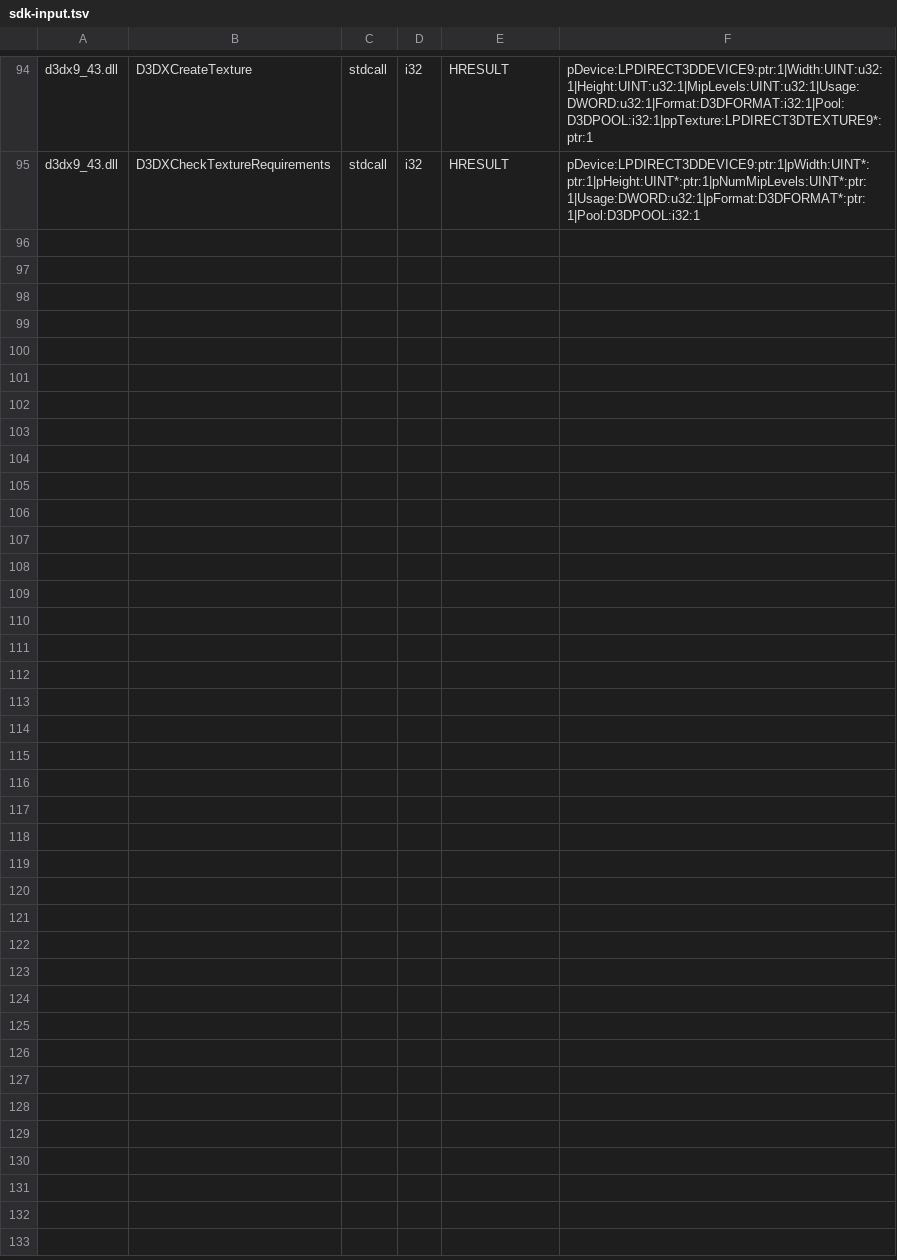
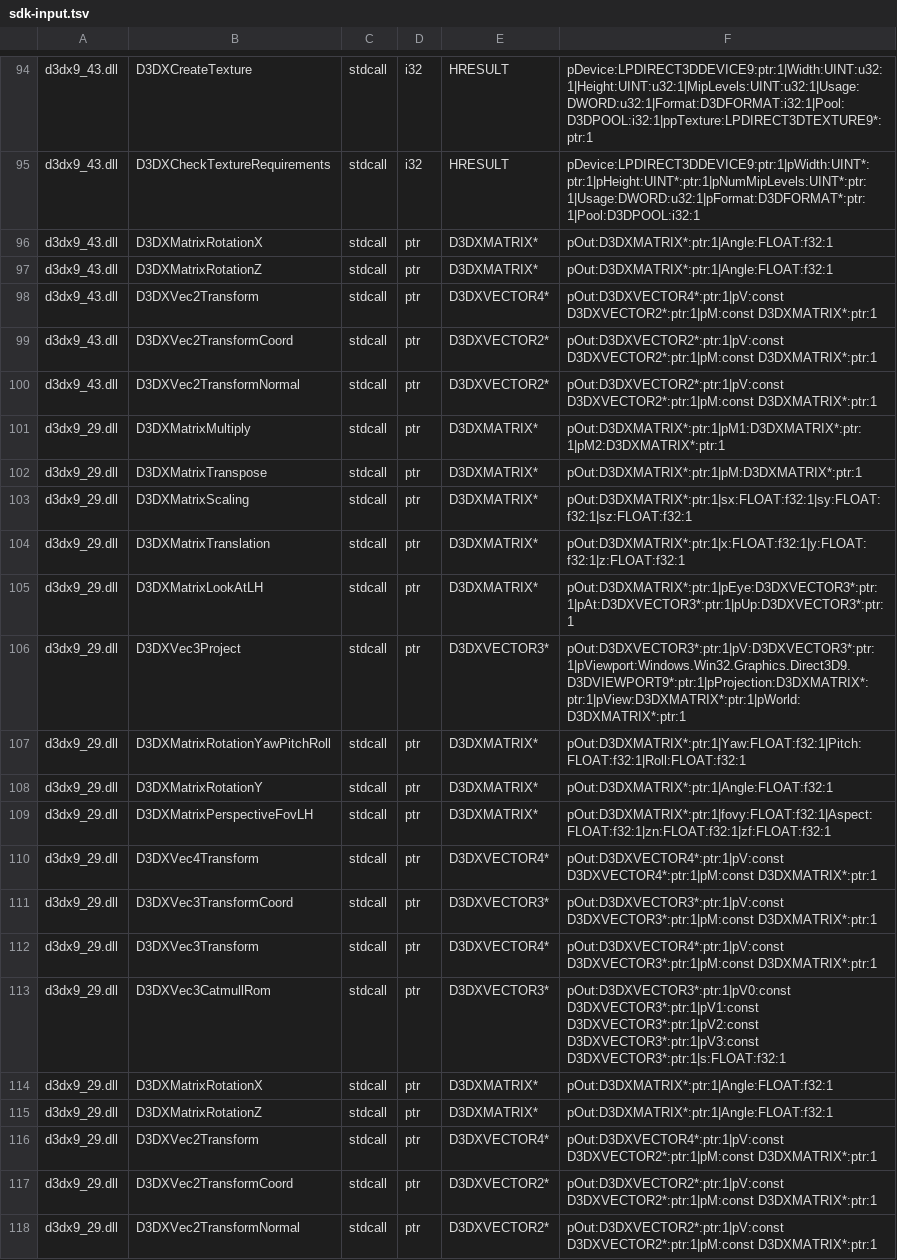
Before and after one commit to hitode-project/hitode, a TSV file: data/abi/sdk-input.tsv, drawn as a sheet; only a part is shown, gaps mark what is left out.

Commit message:
feat(d3dx9): complete axis rotations and paired Vec2 transforms
Share verified SDK math fronts with the February 2006 DLL, add the missing X/Z axes, and preserve homogeneous versus normal Vec2 semantics and input/output aliasing.

Both DLL versions match authored native results over 44 calls on interpreter, JIT and Unicorn. ABI audit 4, DX library 218 and GPU/media runner check pass. Both Favorite entries now reach title resource lookup.

```diff
--- a/data/abi/sdk-input.tsv
+++ b/data/abi/sdk-input.tsv
@@ -95 +95,24 @@ d3dx9_43.dll	D3DXCreateTexture	stdcall	i32	HRESULT	pDevice:LPDIRECT3DDEVICE9:ptr
 d3dx9_43.dll	D3DXCheckTextureRequirements	stdcall	i32	HRESULT	pDevice:LPDIRECT3DDEVICE9:ptr:1|pWidth:UINT*:ptr:1|pHeight:UINT*:ptr:1|pNumMipLevels:UINT*:ptr:1|Usage:DWORD:u32:1|pFormat:D3DFORMAT*:ptr:1|Pool:D3DPOOL:i32:1
+d3dx9_43.dll	D3DXMatrixRotationX	stdcall	ptr	D3DXMATRIX*	pOut:D3DXMATRIX*:ptr:1|Angle:FLOAT:f32:1
+d3dx9_43.dll	D3DXMatrixRotationZ	stdcall	ptr	D3DXMATRIX*	pOut:D3DXMATRIX*:ptr:1|Angle:FLOAT:f32:1
+d3dx9_43.dll	D3DXVec2Transform	stdcall	ptr	D3DXVECTOR4*	pOut:D3DXVECTOR4*:ptr:1|pV:const D3DXVECTOR2*:ptr:1|pM:const D3DXMATRIX*:ptr:1
+d3dx9_43.dll	D3DXVec2TransformCoord	stdcall	ptr	D3DXVECTOR2*	pOut:D3DXVECTOR2*:ptr:1|pV:const D3DXVECTOR2*:ptr:1|pM:const D3DXMATRIX*:ptr:1
+d3dx9_43.dll	D3DXVec2TransformNormal	stdcall	ptr	D3DXVECTOR2*	pOut:D3DXVECTOR2*:ptr:1|pV:const D3DXVECTOR2*:ptr:1|pM:const D3DXMATRIX*:ptr:1
+d3dx9_29.dll	D3DXMatrixMultiply	stdcall	ptr	D3DXMATRIX*	pOut:D3DXMATRIX*:ptr:1|pM1:D3DXMATRIX*:ptr:1|pM2:D3DXMATRIX*:ptr:1
+d3dx9_29.dll	D3DXMatrixTranspose	stdcall	ptr	D3DXMATRIX*	pOut:D3DXMATRIX*:ptr:1|pM:D3DXMATRIX*:ptr:1
+d3dx9_29.dll	D3DXMatrixScaling	stdcall	ptr	D3DXMATRIX*	pOut:D3DXMATRIX*:ptr:1|sx:FLOAT:f32:1|sy:FLOAT:f32:1|sz:FLOAT:f32:1
+d3dx9_29.dll	D3DXMatrixTranslation	stdcall	ptr	D3DXMATRIX*	pOut:D3DXMATRIX*:ptr:1|x:FLOAT:f32:1|y:FLOAT:f32:1|z:FLOAT:f32:1
+d3dx9_29.dll	D3DXMatrixLookAtLH	stdcall	ptr	D3DXMATRIX*	pOut:D3DXMATRIX*:ptr:1|pEye:D3DXVECTOR3*:ptr:1|pAt:D3DXVECTOR3*:ptr:1|pUp:D3DXVECTOR3*:ptr:1
+d3dx9_29.dll	D3DXVec3Project	stdcall	ptr	D3DXVECTOR3*	pOut:D3DXVECTOR3*:ptr:1|pV:D3DXVECTOR3*:ptr:1|pViewport:Windows.Win32.Graphics.Direct3D9.D3DVIEWPORT9*:ptr:1|pProjection:D3DXMATRIX*:ptr:1|pView:D3DXMATRIX*:ptr:1|pWorld:D3DXMATRIX*:ptr:1
+d3dx9_29.dll	D3DXMatrixRotationYawPitchRoll	stdcall	ptr	D3DXMATRIX*	pOut:D3DXMATRIX*:ptr:1|Yaw:FLOAT:f32:1|Pitch:FLOAT:f32:1|Roll:FLOAT:f32:1
+d3dx9_29.dll	D3DXMatrixRotationY	stdcall	ptr	D3DXMATRIX*	pOut:D3DXMATRIX*:ptr:1|Angle:FLOAT:f32:1
+d3dx9_29.dll	D3DXMatrixPerspectiveFovLH	stdcall	ptr	D3DXMATRIX*	pOut:D3DXMATRIX*:ptr:1|fovy:FLOAT:f32:1|Aspect:FLOAT:f32:1|zn:FLOAT:f32:1|zf:FLOAT:f32:1
+d3dx9_29.dll	D3DXVec4Transform	stdcall	ptr	D3DXVECTOR4*	pOut:D3DXVECTOR4*:ptr:1|pV:const D3DXVECTOR4*:ptr:1|pM:const D3DXMATRIX*:ptr:1
+d3dx9_29.dll	D3DXVec3TransformCoord	stdcall	ptr	D3DXVECTOR3*	pOut:D3DXVECTOR3*:ptr:1|pV:const D3DXVECTOR3*:ptr:1|pM:const D3DXMATRIX*:ptr:1
+d3dx9_29.dll	D3DXVec3Transform	stdcall	ptr	D3DXVECTOR4*	pOut:D3DXVECTOR4*:ptr:1|pV:const D3DXVECTOR3*:ptr:1|pM:const D3DXMATRIX*:ptr:1
+d3dx9_29.dll	D3DXVec3CatmullRom	stdcall	ptr	D3DXVECTOR3*	pOut:D3DXVECTOR3*:ptr:1|pV0:const D3DXVECTOR3*:ptr:1|pV1:const D3DXVECTOR3*:ptr:1|pV2:const D3DXVECTOR3*:ptr:1|pV3:const D3DXVECTOR3*:ptr:1|s:FLOAT:f32:1
+d3dx9_29.dll	D3DXMatrixRotationX	stdcall	ptr	D3DXMATRIX*	pOut:D3DXMATRIX*:ptr:1|Angle:FLOAT:f32:1
+d3dx9_29.dll	D3DXMatrixRotationZ	stdcall	ptr	D3DXMATRIX*	pOut:D3DXMATRIX*:ptr:1|Angle:FLOAT:f32:1
+d3dx9_29.dll	D3DXVec2Transform	stdcall	ptr	D3DXVECTOR4*	pOut:D3DXVECTOR4*:ptr:1|pV:const D3DXVECTOR2*:ptr:1|pM:const D3DXMATRIX*:ptr:1
+d3dx9_29.dll	D3DXVec2TransformCoord	stdcall	ptr	D3DXVECTOR2*	pOut:D3DXVECTOR2*:ptr:1|pV:const D3DXVECTOR2*:ptr:1|pM:const D3DXMATRIX*:ptr:1
+d3dx9_29.dll	D3DXVec2TransformNormal	stdcall	ptr	D3DXVECTOR2*	pOut:D3DXVECTOR2*:ptr:1|pV:const D3DXVECTOR2*:ptr:1|pM:const D3DXMATRIX*:ptr:1
```
Also changed, not shown: 7 other files.
